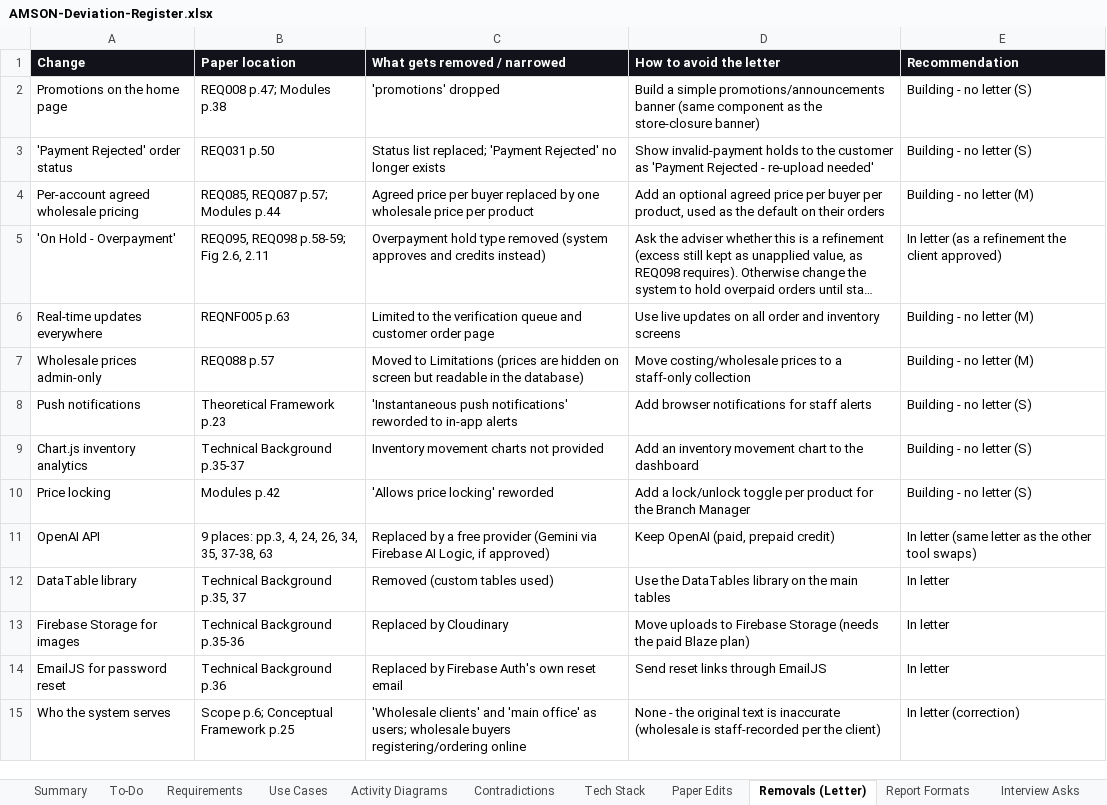
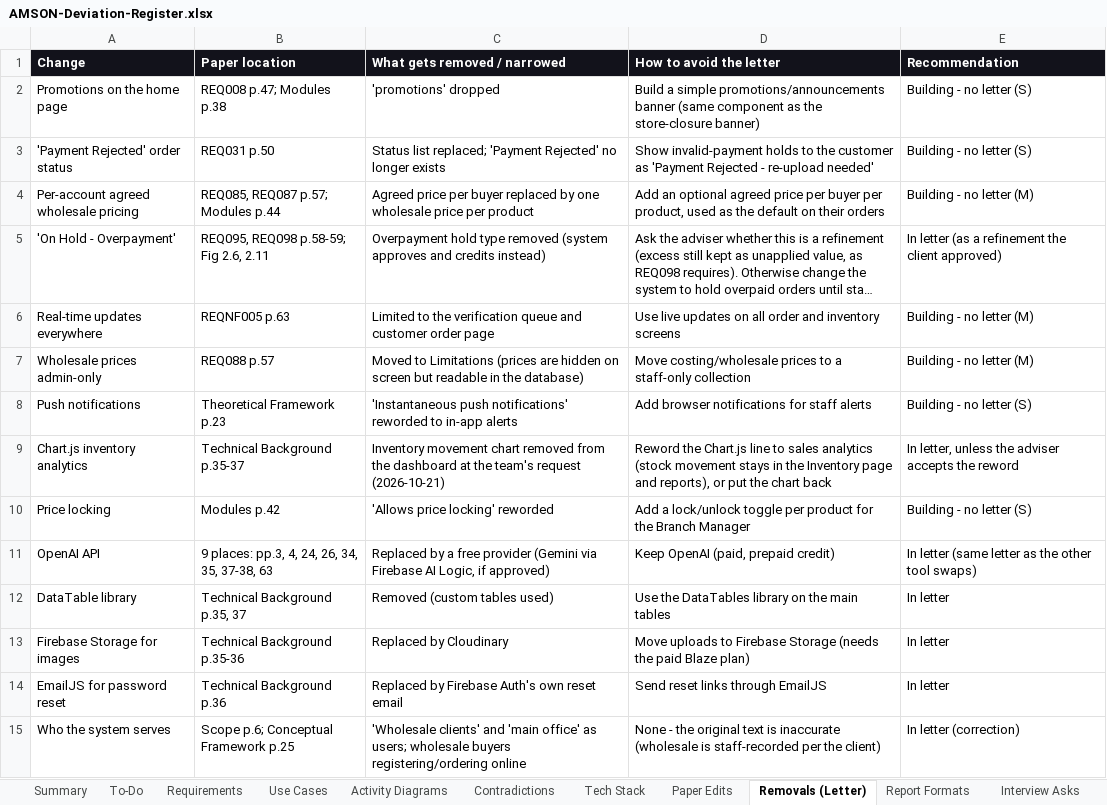
Before and after one commit to phobiaax/Amson, an Excel workbook: docs/AMSON-Deviation-Register.xlsx, sheet Removals (Letter), drawn as a sheet; long unchanged cells end in …; values as stored, in another font and other column widths than the file's, no borders; the diff names each change by its address in the sheet, - before the commit and + after, or states it on an @@ line.

```diff
--- a/docs/AMSON-Deviation-Register.xlsx (sheet Removals (Letter))
+++ b/docs/AMSON-Deviation-Register.xlsx (sheet Removals (Letter))
-C9 (What gets removed / narrowed): Inventory movement charts not provided
+C9 (What gets removed / narrowed): Inventory movement chart removed from the dashboard at the team's request (2026-10-21)
-D9 (How to avoid the letter): Add an inventory movement chart to the dashboard
+D9 (How to avoid the letter): Reword the Chart.js line to sales analytics (stock movement stays in the Inventory page and reports), or put the chart back
-E9 (Recommendation): Building - no letter (S)
+E9 (Recommendation): In letter, unless the adviser accepts the reword
```
Also changed, not shown: sheet To-Do.
